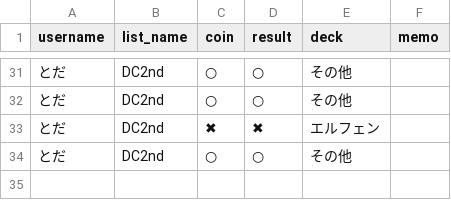
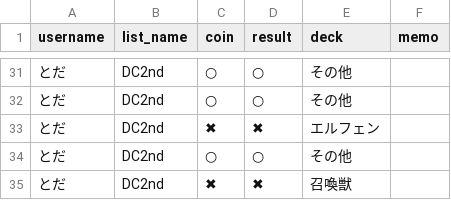
Before and after one commit to toda-mochimochi-710/yugio-app, a CSV file: yugio_match_data.csv, drawn as a sheet; only a part is shown, gaps mark what is left out; the diff names each change by its address in the sheet, - before the commit and + after, or states it on an @@ line.

Commit message:
Add match by とだ

```diff
--- a/yugio_match_data.csv
+++ b/yugio_match_data.csv
+row 35: とだ | DC2nd | ✖ | ✖ | 召喚獣
```
